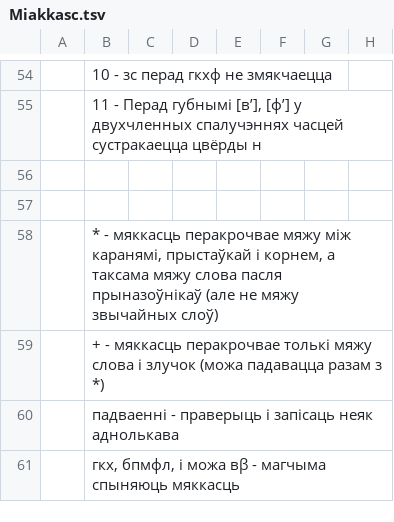
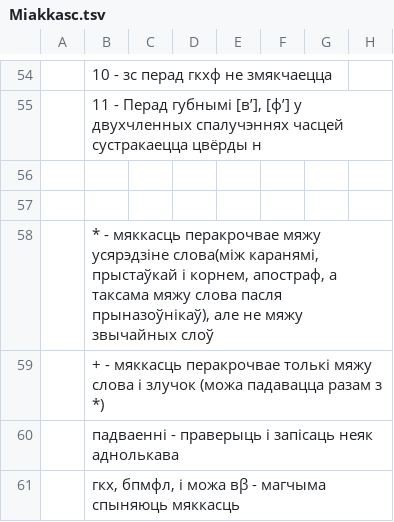
Before and after one commit to Belarus/BelG2P, a TSV file: src/Miakkasc.tsv, drawn as a sheet; only a part is shown, gaps mark what is left out; the diff names each change by its address in the sheet, - before the commit and + after, or states it on an @@ line.

```diff
--- a/src/Miakkasc.tsv
+++ b/src/Miakkasc.tsv
-B58: …перакрочвае мяжу між каранямі, прыстаўкай і корнем, а таксама мяжу слова пасля прыназоўнікаў (але не мяжу звычайных слоў)
+B58: …перакрочвае мяжу усярэдзіне слова(між каранямі, прыстаўкай і корнем, апостраф, а таксама мяжу слова пасля прыназоўнікаў), але не мяжу звычайных слоў
```
Also changed, not shown: src/SypiacyjaSvisciacyja.tsv, src/UstaunyJ.tsv, 11 other files.
